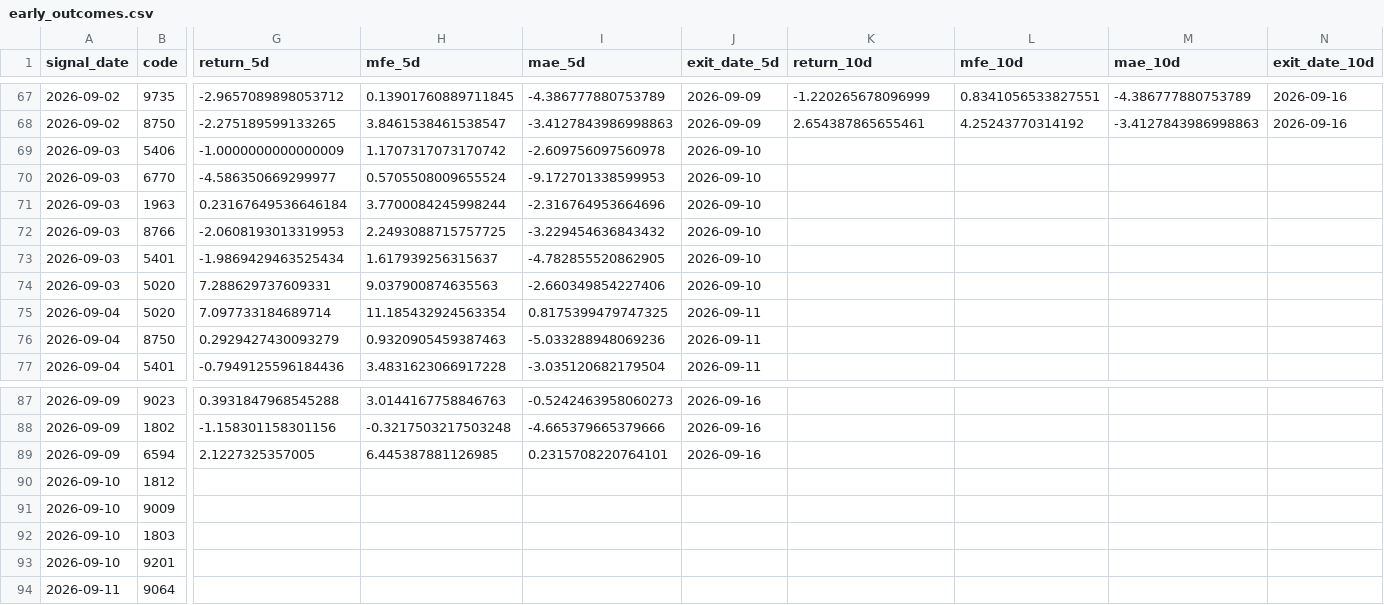
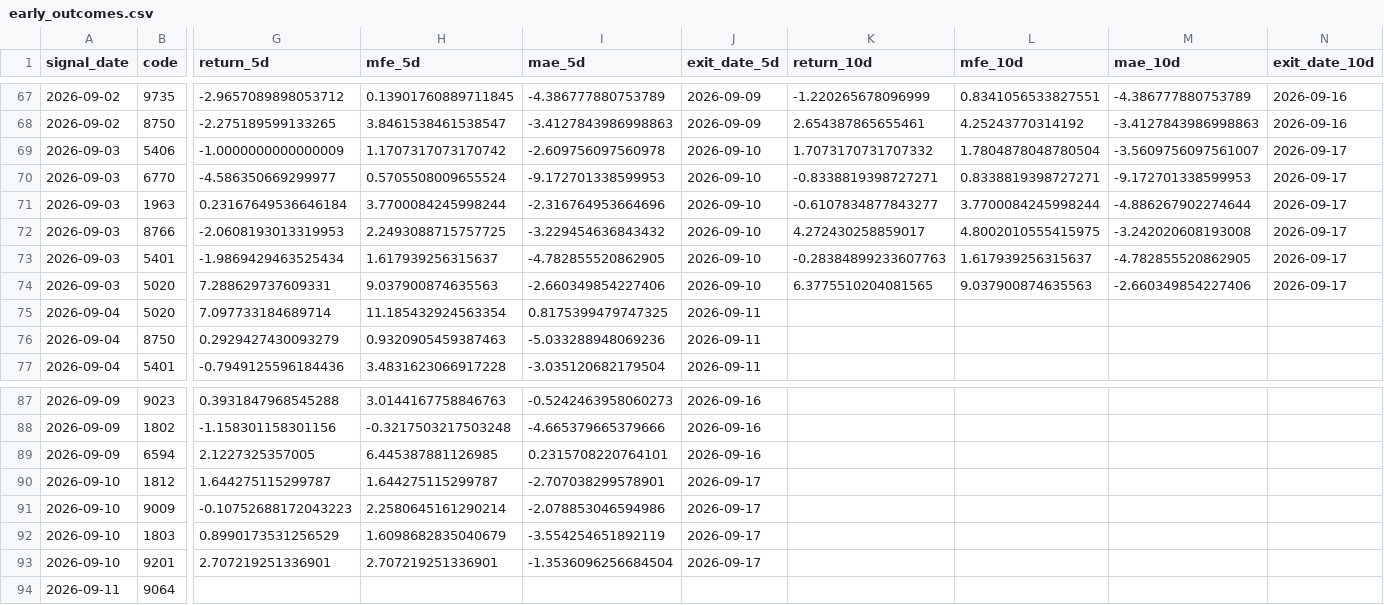
Before and after one commit to izumi7139-ai/nikkei225-line-bot, a CSV file: data_early/early_outcomes.csv, drawn as a sheet; only a part is shown, gaps mark what is left out; the diff covers the shown part only; the diff names each change by its address in the sheet, - before the commit and + after, or states it on an @@ line.

```diff
--- a/data_early/early_outcomes.csv
+++ b/data_early/early_outcomes.csv
-K69 (return_10d): (empty)
+K69 (return_10d): 1.7073170731707332
-L69 (mfe_10d): (empty)
+L69 (mfe_10d): 1.7804878048780504
-M69 (mae_10d): (empty)
+M69 (mae_10d): -3.5609756097561007
-N69:N74 (exit_date_10d): (empty)
+N69:N74 (exit_date_10d): 2026-09-17
-K70 (return_10d): (empty)
+K70 (return_10d): -0.8338819398727271
-L70 (mfe_10d): (empty)
+L70 (mfe_10d): 0.8338819398727271
-M70 (mae_10d): (empty)
+M70 (mae_10d): -9.172701338599953
-K71 (return_10d): (empty)
+K71 (return_10d): -0.6107834877843277
-L71 (mfe_10d): (empty)
+L71 (mfe_10d): 3.7700084245998244
-M71 (mae_10d): (empty)
+M71 (mae_10d): -4.886267902274644
-K72 (return_10d): (empty)
+K72 (return_10d): 4.272430258859017
-L72 (mfe_10d): (empty)
+L72 (mfe_10d): 4.8002010555415975
-M72 (mae_10d): (empty)
+M72 (mae_10d): -3.242020608193008
-K73 (return_10d): (empty)
+K73 (return_10d): -0.28384899233607763
-L73 (mfe_10d): (empty)
+L73 (mfe_10d): 1.617939256315637
-M73 (mae_10d): (empty)
+M73 (mae_10d): -4.782855520862905
-K74 (return_10d): (empty)
+K74 (return_10d): 6.3775510204081565
-L74 (mfe_10d): (empty)
+L74 (mfe_10d): 9.037900874635563
-M74 (mae_10d): (empty)
+M74 (mae_10d): -2.660349854227406
-G90 (return_5d): (empty)
+G90 (return_5d): 1.644275115299787
-H90 (mfe_5d): (empty)
+H90 (mfe_5d): 1.644275115299787
-I90 (mae_5d): (empty)
+I90 (mae_5d): -2.707038299578901
-J90:J93 (exit_date_5d): (empty)
+J90:J93 (exit_date_5d): 2026-09-17
-G91 (return_5d): (empty)
+G91 (return_5d): -0.10752688172043223
-H91 (mfe_5d): (empty)
+H91 (mfe_5d): 2.2580645161290214
-I91 (mae_5d): (empty)
+I91 (mae_5d): -2.078853046594986
-G92 (return_5d): (empty)
+G92 (return_5d): 0.8990173531256529
-H92 (mfe_5d): (empty)
+H92 (mfe_5d): 1.6098682835040679
-I92 (mae_5d): (empty)
+I92 (mae_5d): -3.554254651892119
-G93 (return_5d): (empty)
+G93 (return_5d): 2.707219251336901
-H93 (mfe_5d): (empty)
+H93 (mfe_5d): 2.707219251336901
-I93 (mae_5d): (empty)
+I93 (mae_5d): -1.3536096256684504
```
Also changed, not shown: 1 added row elsewhere in this file, reports_early/early_latest.csv, 1 other file.
